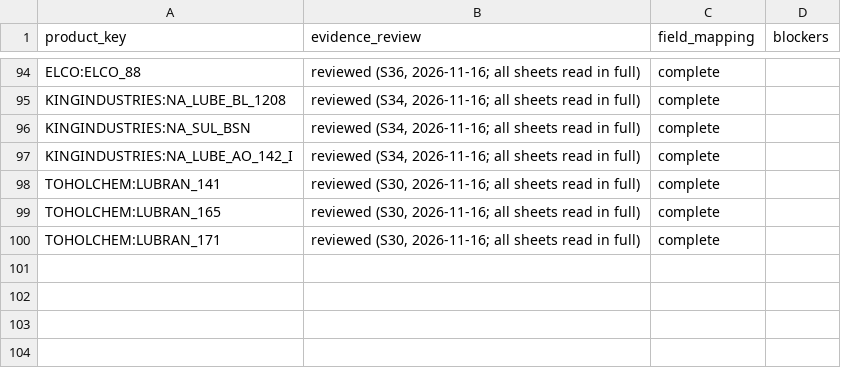
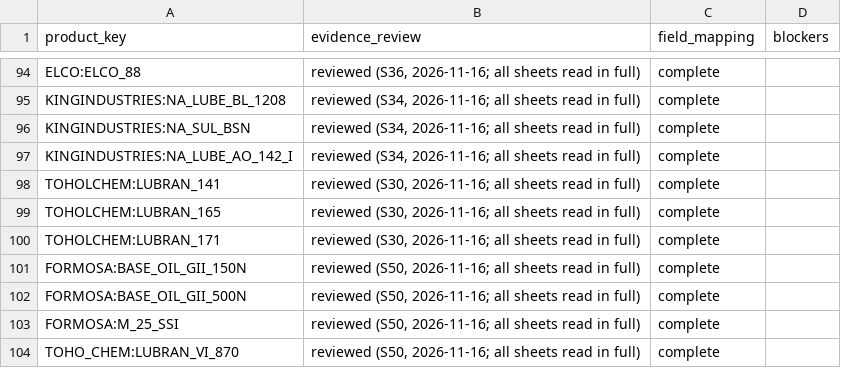
Before and after one commit to alaaahmadd182-lab/Smart-formulator-project, a CSV file: dataset_preparation_2026-11-14/tables/field_mapping_status.csv, drawn as a sheet; only a part is shown, gaps mark what is left out.

```diff
--- a/dataset_preparation_2026-11-14/tables/field_mapping_status.csv
+++ b/dataset_preparation_2026-11-14/tables/field_mapping_status.csv
@@ -100 +100,5 @@ TOHOLCHEM:LUBRAN_165,"reviewed (S30, 2026-11-16; all sheets read in full)",compl
 TOHOLCHEM:LUBRAN_171,"reviewed (S30, 2026-11-16; all sheets read in full)",complete,
+FORMOSA:BASE_OIL_GII_150N,"reviewed (S50, 2026-11-16; all sheets read in full)",complete,
+FORMOSA:BASE_OIL_GII_500N,"reviewed (S50, 2026-11-16; all sheets read in full)",complete,
+FORMOSA:M_25_SSI,"reviewed (S50, 2026-11-16; all sheets read in full)",complete,
+TOHO_CHEM:LUBRAN_VI_870,"reviewed (S50, 2026-11-16; all sheets read in full)",complete,
```
Also changed, not shown: dataset_preparation_2026-11-14/tables/product_stages.csv, 3 other files.
